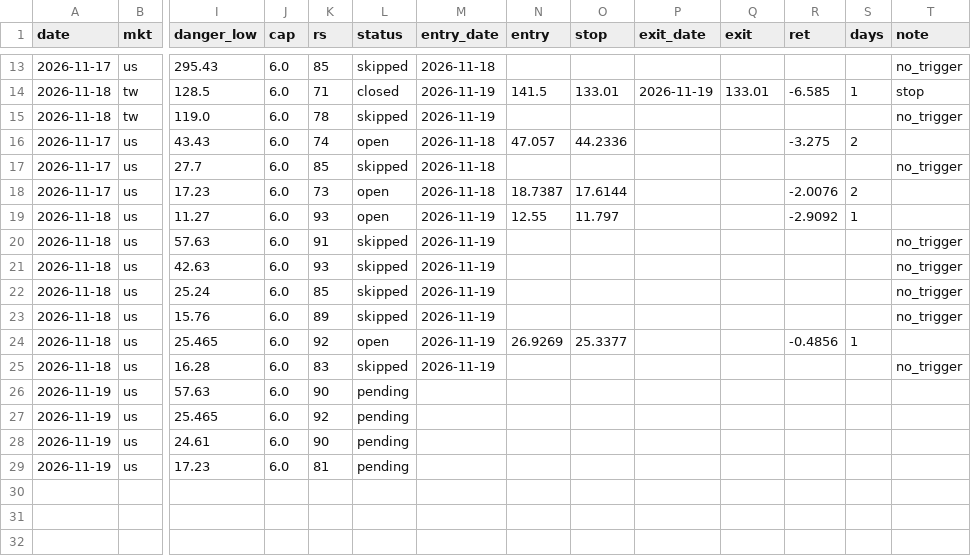
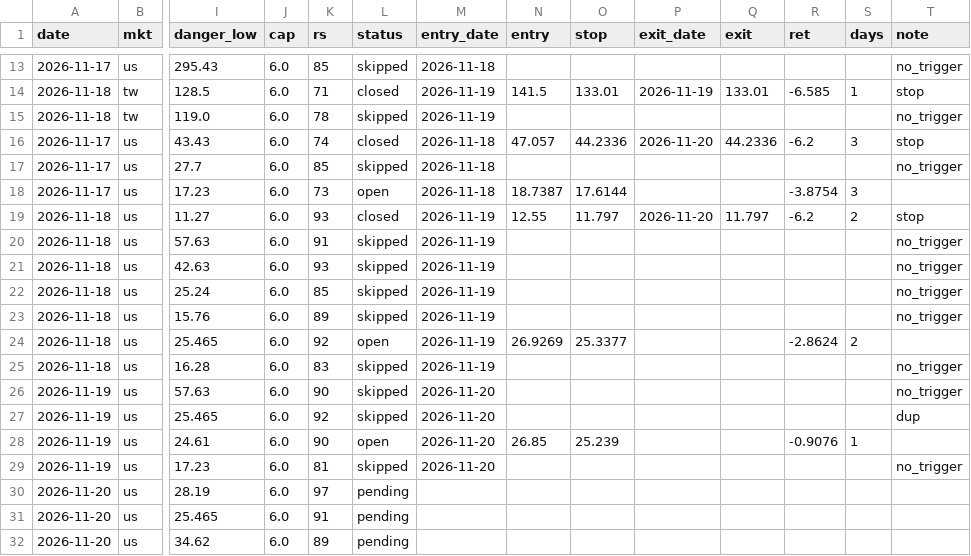
Before and after one commit to hsuan122/Mark_stock, a CSV file: paper_ledger.csv, drawn as a sheet; only a part is shown, gaps mark what is left out; rows hold the shown columns only; the diff names each change by its address in the sheet, - before the commit and + after, or states it on an @@ line.

```diff
--- a/paper_ledger.csv
+++ b/paper_ledger.csv
-L16 (status): open
+L16 (status): closed
-P16 (exit_date): (empty)
+P16 (exit_date): 2026-11-20
-Q16 (exit): (empty)
+Q16 (exit): 44.2336
-R16 (ret): -3.275
+R16 (ret): -6.2
-S16 (days): 2
+S16 (days): 3
-T16 (note): (empty)
+T16 (note): stop
-R18 (ret): -2.0076
+R18 (ret): -3.8754
-S18 (days): 2
+S18 (days): 3
-L19 (status): open
+L19 (status): closed
-P19 (exit_date): (empty)
+P19 (exit_date): 2026-11-20
-Q19 (exit): (empty)
+Q19 (exit): 11.797
-R19 (ret): -2.9092
+R19 (ret): -6.2
-S19 (days): 1
+S19 (days): 2
-T19 (note): (empty)
+T19 (note): stop
-R24 (ret): -0.4856
+R24 (ret): -2.8624
-S24 (days): 1
+S24 (days): 2
-L26:L27 (status): pending
+L26:L27 (status): skipped
-M26:M29 (entry_date): (empty)
+M26:M29 (entry_date): 2026-11-20
-T26 (note): (empty)
+T26 (note): no_trigger
-T27 (note): (empty)
+T27 (note): dup
-L28 (status): pending
+L28 (status): open
-N28 (entry): (empty)
+N28 (entry): 26.85
-O28 (stop): (empty)
+O28 (stop): 25.239
-R28 (ret): (empty)
+R28 (ret): -0.9076
-S28 (days): (empty)
+S28 (days): 1
-L29 (status): pending
+L29 (status): skipped
-T29 (note): (empty)
+T29 (note): no_trigger
+row 30: 2026-11-20 | us | 28.19 | 6.0 | 97 | pending
+row 31: 2026-11-20 | us | 25.465 | 6.0 | 91 | pending
+row 32: 2026-11-20 | us | 34.62 | 6.0 | 89 | pending
```
Also changed, not shown: 1 other file.
